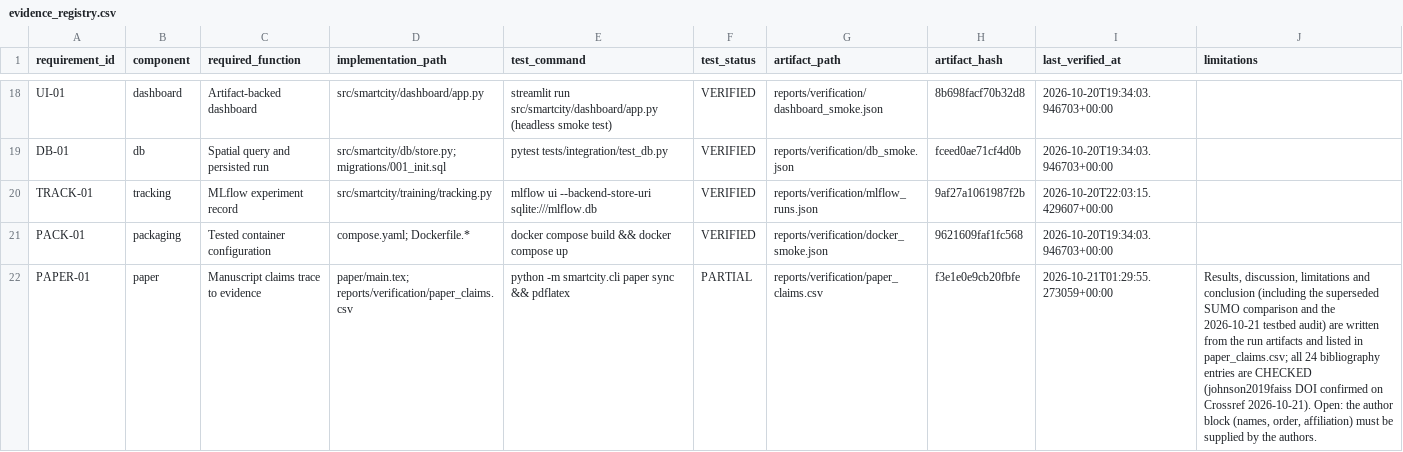
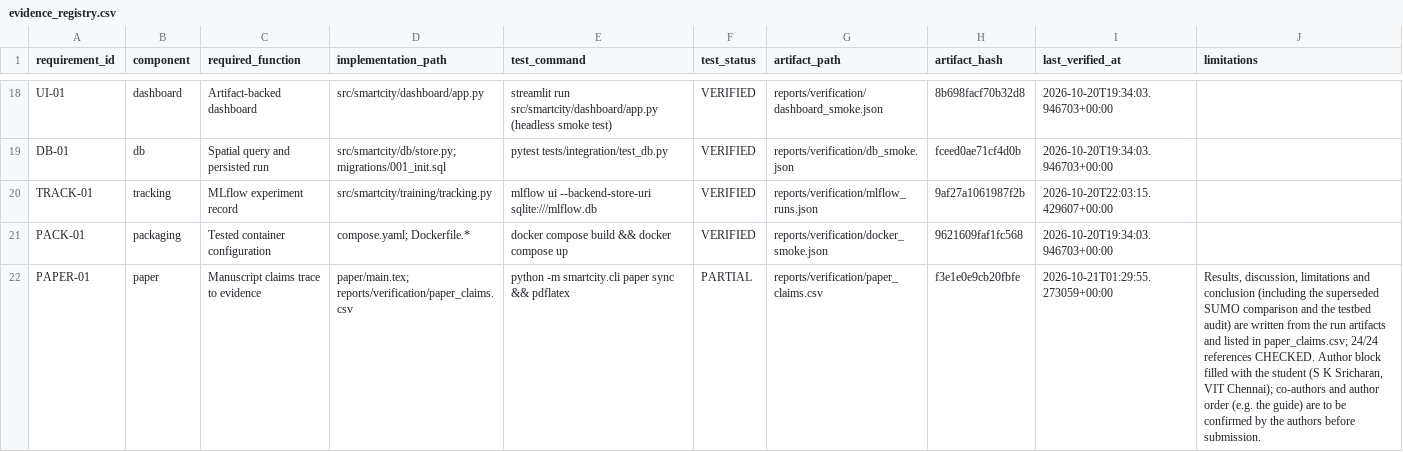
Before and after one commit to sricharansk/Major-Project, a CSV file: reports/verification/evidence_registry.csv, drawn as a sheet; only a part is shown, gaps mark what is left out; the diff names each change by its address in the sheet, - before the commit and + after, or states it on an @@ line.

```diff
--- a/reports/verification/evidence_registry.csv
+++ b/reports/verification/evidence_registry.csv
-J22 (limitations): …and the 2026-10-21 testbed audit) are written from the run artifacts and listed in paper_claims.csv; all 24 bibliography entries are CHECKED (johnson2019faiss DOI confirmed on Crossref 2026-10-21). Open: the author block (names, order, affiliation) must be supplied by the authors.
+J22 (limitations): …and the testbed audit) are written from the run artifacts and listed in paper_claims.csv; 24/24 references CHECKED. Author block filled with the student (S K Sricharan, VIT Chennai); co-authors and author order (e.g. the guide) are to be confirmed by the authors before submission.
```
Also changed, not shown: 5 other files.
